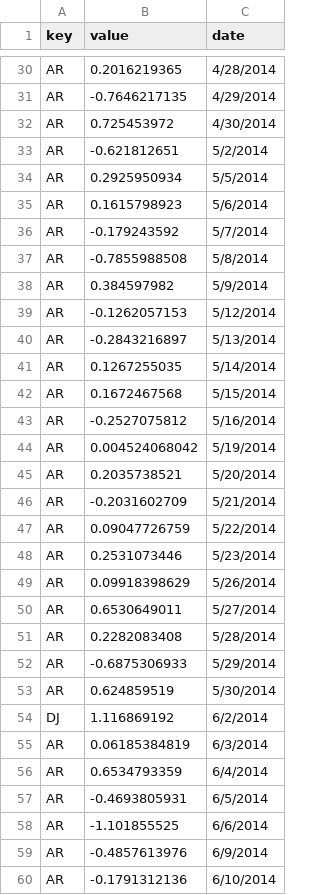
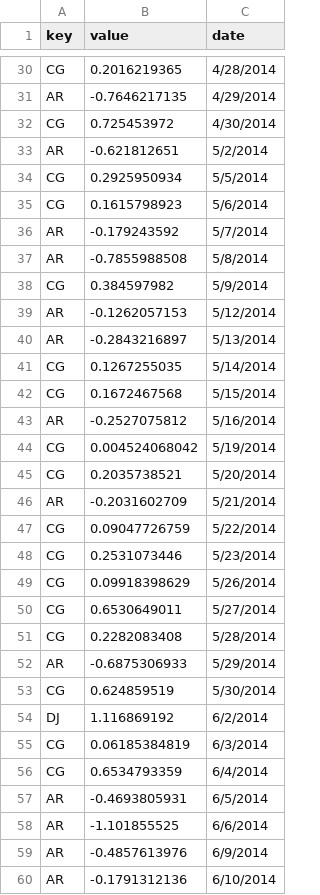
Before and after one commit to sergiospagnuolo/graficos, a CSV file: dados/dollarvsmerc.csv, drawn as a sheet; only a part is shown, gaps mark what is left out; the diff covers the shown part only; the diff names each change by its address in the sheet, - before the commit and + after, or states it on an @@ line.

```diff
--- a/dados/dollarvsmerc.csv
+++ b/dados/dollarvsmerc.csv
-A30 (key): AR
+A30 (key): CG
-A32 (key): AR
+A32 (key): CG
-A34:A35 (key): AR
+A34:A35 (key): CG
-A38 (key): AR
+A38 (key): CG
-A41:A42 (key): AR
+A41:A42 (key): CG
-A44:A45 (key): AR
+A44:A45 (key): CG
-A47:A51 (key): AR
+A47:A51 (key): CG
-A53 (key): AR
+A53 (key): CG
-A55:A56 (key): AR
+A55:A56 (key): CG
```
Also changed, not shown: 172 edited cells elsewhere in this file.
